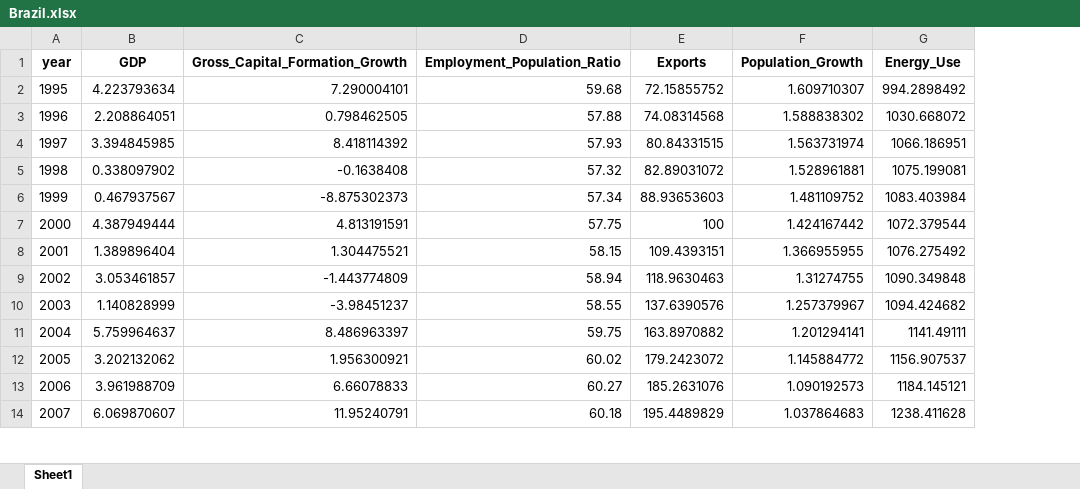
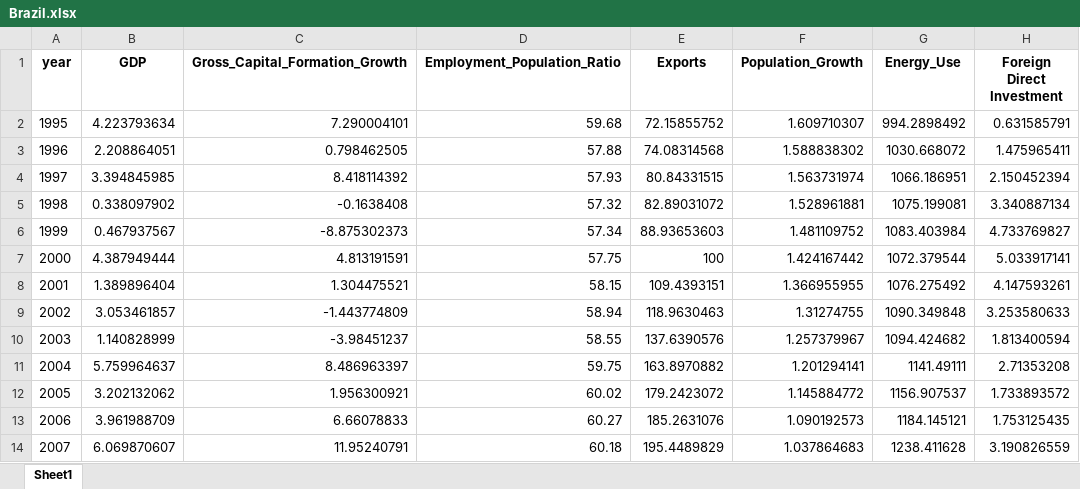
Before and after one commit to Durza75/COVID_BRICS, an Excel workbook: Brazil.xlsx, sheet Sheet1, drawn as a sheet; only a part is shown; values as stored, in another font and other column widths than the file's, no borders; the diff names each change by its address in the sheet, - before the commit and + after, or states it on an @@ line.

```diff
--- a/Brazil.xlsx (sheet Sheet1)
+++ b/Brazil.xlsx (sheet Sheet1)
+column H (Foreign Direct Investment), rows 2-14: 0.631585791 | 1.475965411 | 2.150452394 | 3.340887134 | 4.733769827 | 5.033917141 | 4.147593261 | 3.253580633 | 1.813400594 | 2.71353208 | 1.733893572 | 1.753125435 | 3.190826559
```
Also changed, not shown: China.xlsx, India.xlsx, 7 other files.
